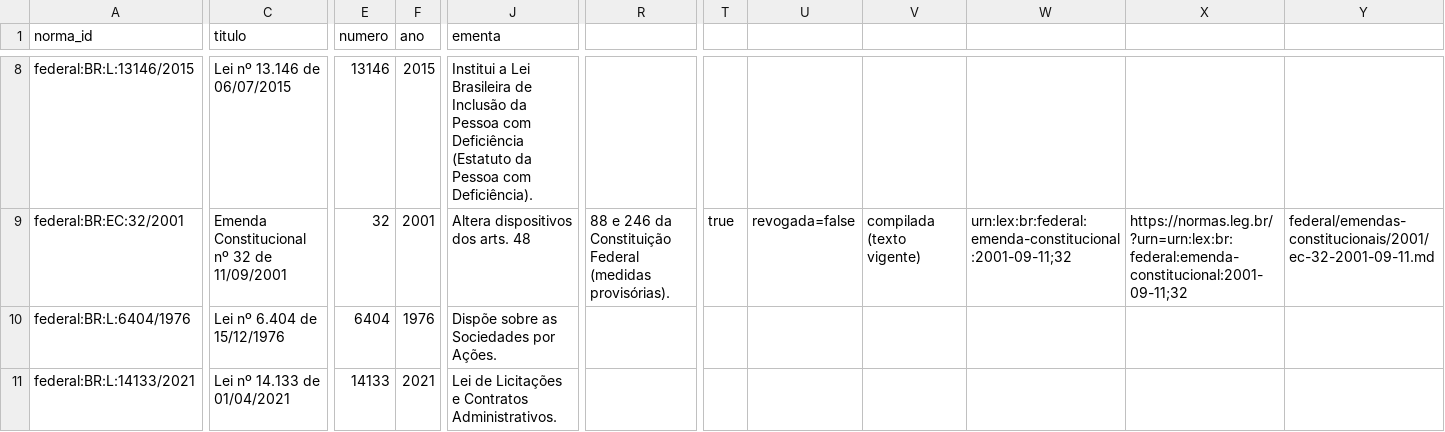
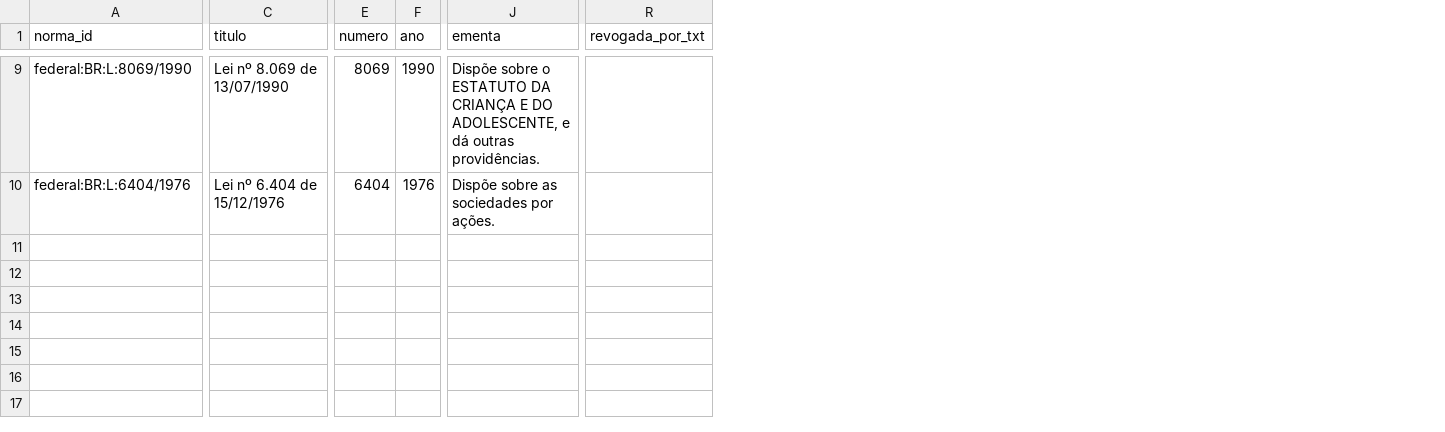
Before and after one commit to jonydevrio/legis-md-graph, a CSV file: import/amostra_normas.csv, drawn as a sheet; only a part is shown, gaps mark what is left out; removed rows and columns are numbered as before the commit, all else as after; rows hold the shown columns only; the diff covers the shown part only; the diff names each change by its address in the sheet, - before the commit and + after, or states it on an @@ line.

```diff
--- a/import/amostra_normas.csv
+++ b/import/amostra_normas.csv
-column R, empty
-column T, empty
-column U, empty
-column V, empty
-column W, empty
-column X, empty
-column Y, empty
+column R (revogada_por_txt), empty
-A9 (norma_id): federal:BR:L:13146/2015
+A9 (norma_id): federal:BR:L:8069/1990
-C9 (titulo): Lei nº 13.146 de 06/07/2015
+C9 (titulo): Lei nº 8.069 de 13/07/1990
-E9 (numero): 13146
+E9 (numero): 8069
-F9 (ano): 2015
+F9 (ano): 1990
-J9 (ementa): Institui a Lei Brasileira de Inclusão da Pessoa com Deficiência (Estatuto da Pessoa com Deficiência).
+J9 (ementa): Dispõe sobre o ESTATUTO DA CRIANÇA E DO ADOLESCENTE, e dá outras providências.
-row 9: federal:BR:EC:32/2001 | Emenda Constitucional nº 32 de 11/09/2001 | 32 | 2001 | Altera dispositivos dos arts. 48 | 88 e 246 da Constituição Federal (medidas provisórias). | true | revogada=false | compilada (texto vigente) | urn:lex:br:federal:emenda-constitucional:2001-09-11;32 | https://normas.leg.br/?urn=urn:lex:br:federal:emenda-constitucional:2001-09-11;32 | federal/emendas-constitucionais/2001/ec-32-2001-09-11.md
-J10 (ementa): Dispõe sobre as Sociedades por Ações.
+J10 (ementa): Dispõe sobre as sociedades por ações.
-row 11: federal:BR:L:14133/2021 | Lei nº 14.133 de 01/04/2021 | 14133 | 2021 | Lei de Licitações e Contratos Administrativos.
```
Also changed, not shown: 2 added rows, 1 removed row, 1 removed column and 24 edited cells elsewhere in this file, import/amostra_correlacoes.csv, 14 other files.
